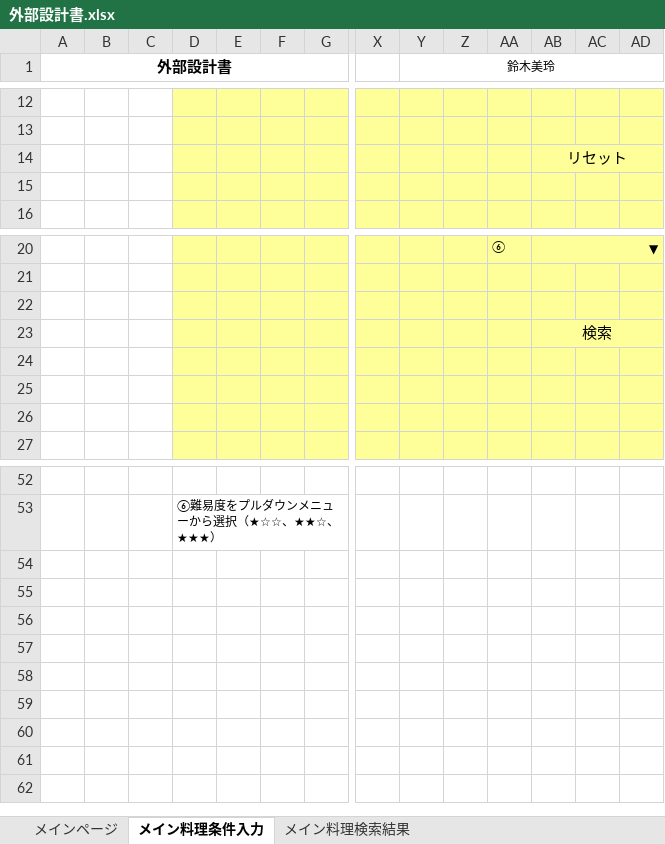
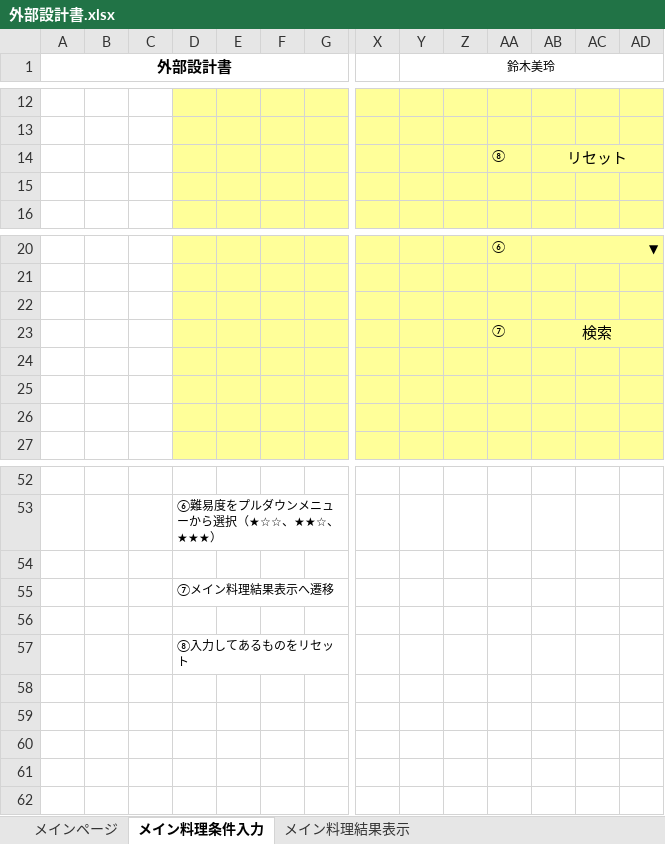
Before and after one commit to DOJO-2021/D-5, an Excel workbook: documents/外部設計書.xlsx, sheet メイン料理条件入力, drawn as a sheet; only a part is shown, gaps mark what is left out; values as stored, in another font and other column widths than the file's, no borders; removed rows and columns are numbered as before the commit, all else as after; rows hold the shown columns only; the diff names each change by its address in the sheet, - before the commit and + after, or states it on an @@ line.

```diff
--- a/documents/外部設計書.xlsx (sheet メイン料理条件入力)
+++ b/documents/外部設計書.xlsx (sheet メイン料理条件入力)
-sheet tab: メイン料理検索結果
+sheet tab: メイン料理結果表示
-AA14: (empty)
+AA14: ⑧
-AA23: (empty)
+AA23: ⑦
+row 55:  |  |  | ⑦メイン料理結果表示へ遷移
-D57: (empty)
+D57: ⑧入力してあるものをリセット
-row 57: (empty)
```
Also changed, not shown: sheet メインページ, sheet メイン料理結果表示, charts or pictures, 2 other files.
